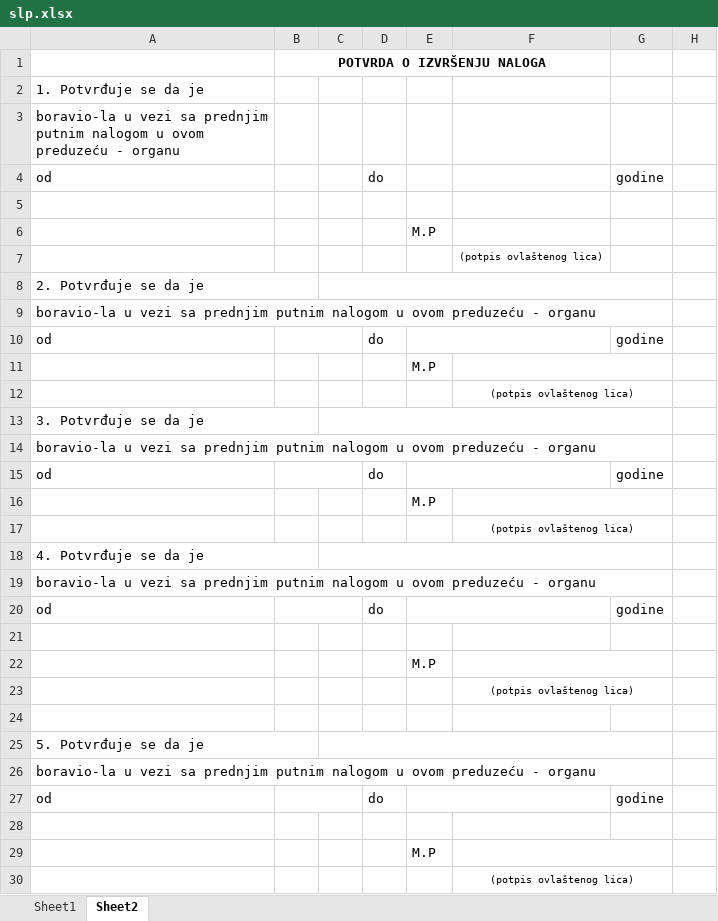
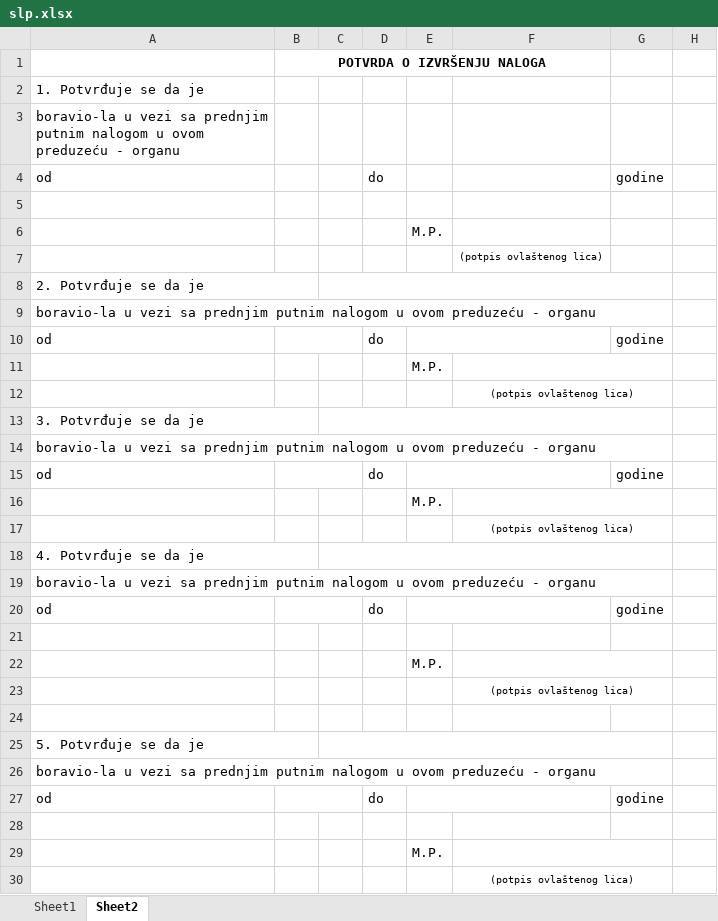
Before and after one commit to nedretb/apoteke-app, an Excel workbook: CORE/files/excel/slp.xlsx, sheet Sheet2, drawn as a sheet; only a part is shown; values as stored, in another font and other column widths than the file's, no borders; the diff names each change by its address in the sheet, - before the commit and + after, or states it on an @@ line.

```diff
--- a/CORE/files/excel/slp.xlsx (sheet Sheet2)
+++ b/CORE/files/excel/slp.xlsx (sheet Sheet2)
-E6: M.P
+E6: M.P.
-E11: M.P
+E11: M.P.
-E16: M.P
+E16: M.P.
-E22: M.P
+E22: M.P.
-E29: M.P
+E29: M.P.
```
